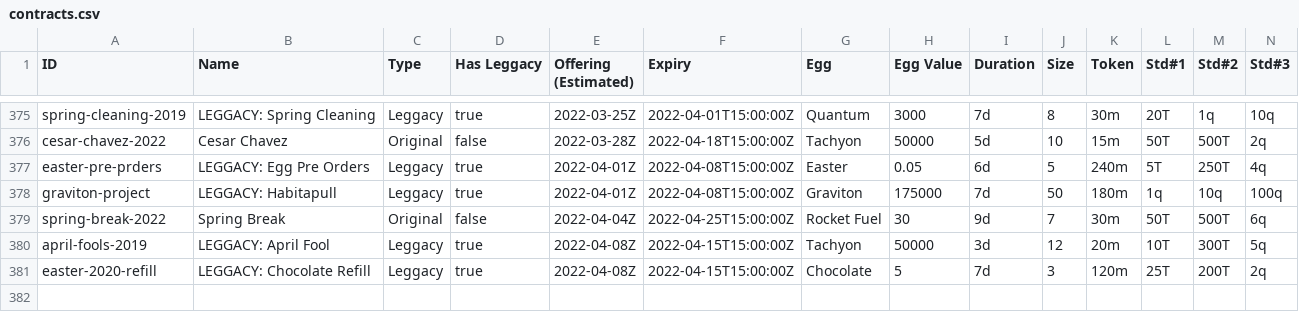
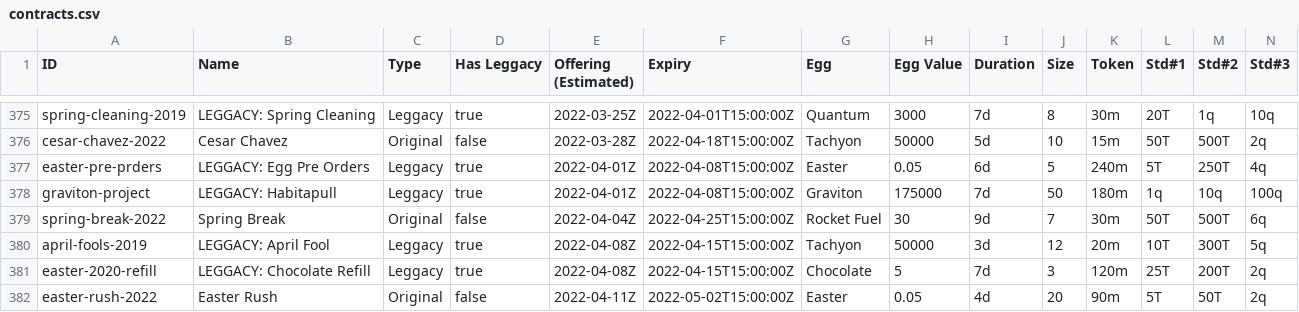
Before and after one commit to fanaticscripter/EggContractor, a CSV file: misc/ContractAggregator/data/contracts.csv, drawn as a sheet; only a part is shown, gaps mark what is left out; rows hold the shown columns only; the diff names each change by its address in the sheet, - before the commit and + after, or states it on an @@ line.

```diff
--- a/misc/ContractAggregator/data/contracts.csv
+++ b/misc/ContractAggregator/data/contracts.csv
+row 382: easter-rush-2022 | Easter Rush | Original | false | 2022-04-11Z | 2022-05-02T15:00:00Z | Easter | 0.05 | 4d | 20 | 90m | 5T | 50T | 2q
```
